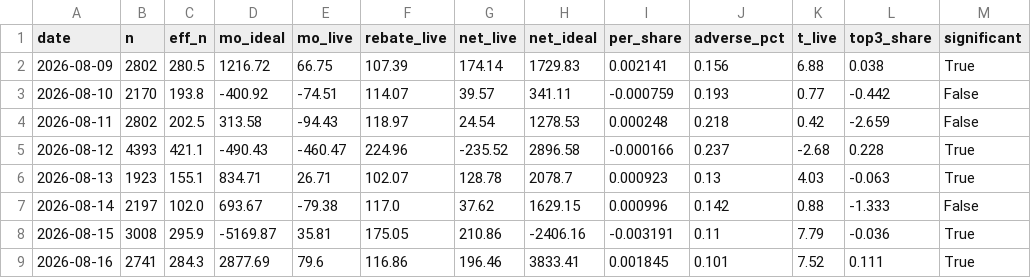
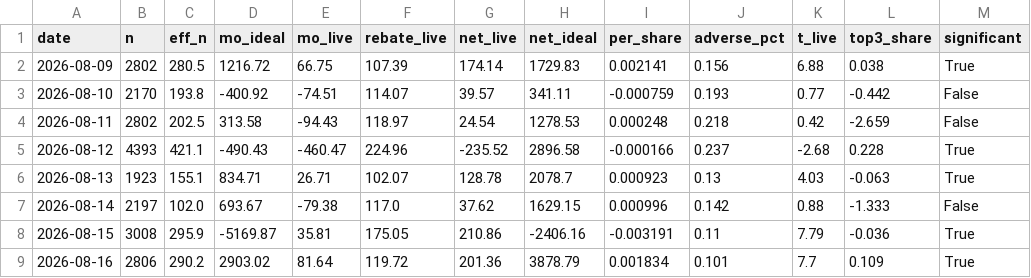
Before and after one commit to Savi-Swar/desk, a CSV file: collected/maker_pnl_real.csv, drawn as a sheet.

```diff
--- a/collected/maker_pnl_real.csv
+++ b/collected/maker_pnl_real.csv
@@ -8,2 +8,2 @@ date,n,eff_n,mo_ideal,mo_live,rebate_live,net_live,net_ideal,per_share,adverse_p
 2026-08-15,3008,295.9,-5169.87,35.81,175.05,210.86,-2406.16,-0.003191,0.11,7.79,-0.036,True
-2026-08-16,2741,284.3,2877.69,79.6,116.86,196.46,3833.41,0.001845,0.101,7.52,0.111,True
+2026-08-16,2806,290.2,2903.02,81.64,119.72,201.36,3878.79,0.001834,0.101,7.7,0.109,True
```
Also changed, not shown: 1 other file.
